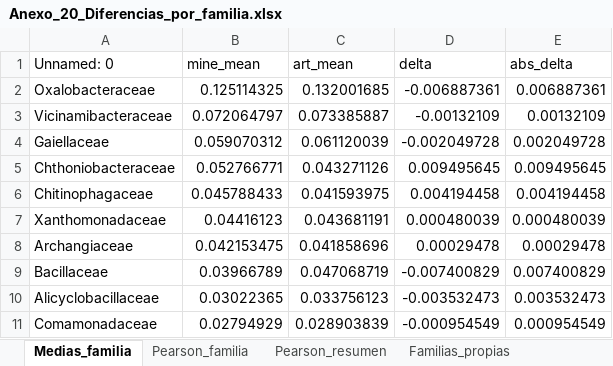
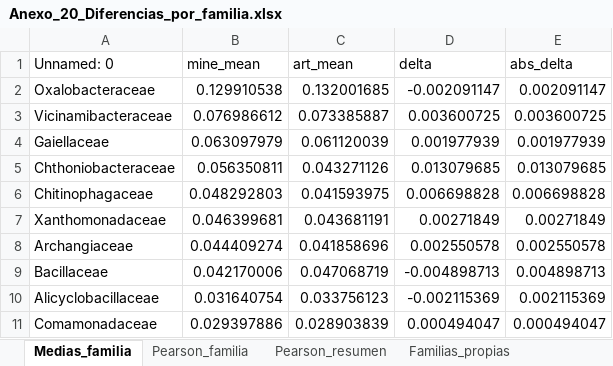
Before and after one commit to xXFenrir/16S-FenrirPipeline, an Excel workbook: Anexo_20_Diferencias_por_familia/Anexo_20_Diferencias_por_familia.xlsx, sheet Medias_familia, drawn as a sheet; only a part is shown; values as stored, in another font and other column widths than the file's, no borders; the diff covers the shown part only; the diff names each change by its address in the sheet, - before the commit and + after, or states it on an @@ line.

```diff
--- a/Anexo_20_Diferencias_por_familia/Anexo_20_Diferencias_por_familia.xlsx (sheet Medias_familia)
+++ b/Anexo_20_Diferencias_por_familia/Anexo_20_Diferencias_por_familia.xlsx (sheet Medias_familia)
-B2 (mine_mean): 0.125114325
+B2 (mine_mean): 0.129910538
-D2 (delta): -0.006887361
+D2 (delta): -0.002091147
-E2 (abs_delta): 0.006887361
+E2 (abs_delta): 0.002091147
-B3 (mine_mean): 0.072064797
+B3 (mine_mean): 0.076986612
-D3 (delta): -0.00132109
+D3 (delta): 0.003600725
-E3 (abs_delta): 0.00132109
+E3 (abs_delta): 0.003600725
-B4 (mine_mean): 0.059070312
+B4 (mine_mean): 0.063097979
-D4 (delta): -0.002049728
+D4 (delta): 0.001977939
-E4 (abs_delta): 0.002049728
+E4 (abs_delta): 0.001977939
-B5 (mine_mean): 0.052766771
+B5 (mine_mean): 0.056350811
-D5 (delta): 0.009495645
+D5 (delta): 0.013079685
-E5 (abs_delta): 0.009495645
+E5 (abs_delta): 0.013079685
-B6 (mine_mean): 0.045788433
+B6 (mine_mean): 0.048292803
-D6 (delta): 0.004194458
+D6 (delta): 0.006698828
-E6 (abs_delta): 0.004194458
+E6 (abs_delta): 0.006698828
-B7 (mine_mean): 0.04416123
+B7 (mine_mean): 0.046399681
-D7 (delta): 0.000480039
+D7 (delta): 0.00271849
-E7 (abs_delta): 0.000480039
+E7 (abs_delta): 0.00271849
-B8 (mine_mean): 0.042153475
+B8 (mine_mean): 0.044409274
-D8 (delta): 0.00029478
+D8 (delta): 0.002550578
-E8 (abs_delta): 0.00029478
+E8 (abs_delta): 0.002550578
-B9 (mine_mean): 0.03966789
+B9 (mine_mean): 0.042170006
-D9 (delta): -0.007400829
+D9 (delta): -0.004898713
-E9 (abs_delta): 0.007400829
+E9 (abs_delta): 0.004898713
-B10 (mine_mean): 0.03022365
+B10 (mine_mean): 0.031640754
-D10 (delta): -0.003532473
+D10 (delta): -0.002115369
-E10 (abs_delta): 0.003532473
+E10 (abs_delta): 0.002115369
-B11 (mine_mean): 0.02794929
+B11 (mine_mean): 0.029397886
-D11 (delta): -0.000954549
+D11 (delta): 0.000494047
-E11 (abs_delta): 0.000954549
+E11 (abs_delta): 0.000494047
```
Also changed, not shown: 15 added rows, 15 removed rows and 321 edited cells elsewhere in this sheet, sheet Familias_propias, sheet Pearson_resumen, sheet Pearson_familia, Anexo_06_Diferencias_por_genero/Anexo_06_Diferencias_por_genero.xlsx, Anexo_07_Diferencias_por_especie/Anexo_07_Diferencias_por_especie.xlsx, 4 other files.
